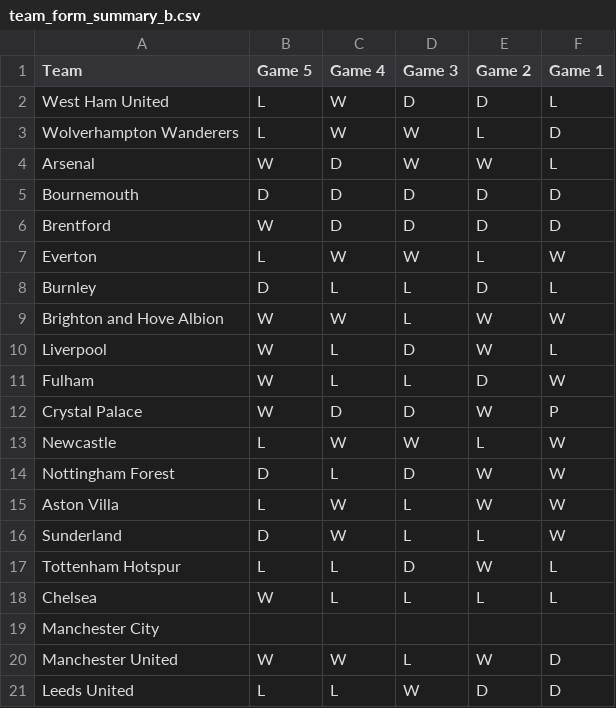
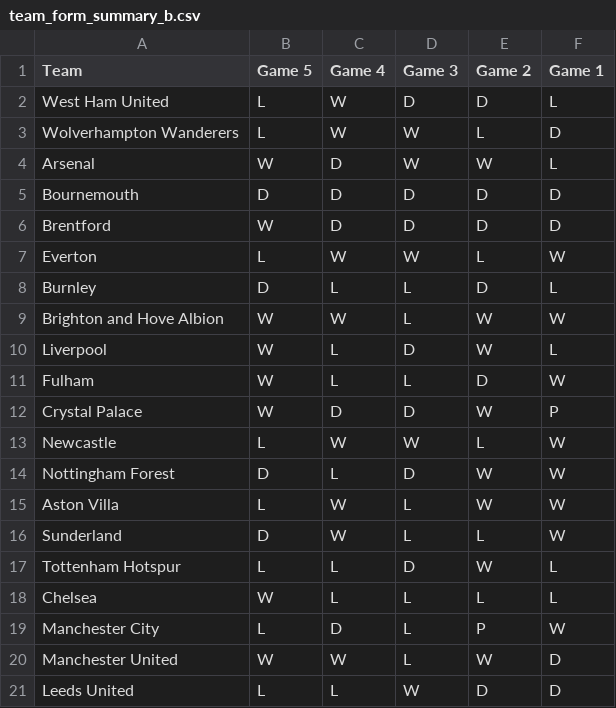
Before and after one commit to ps9786/pl-predictions, a CSV file: team_form_summary_b.csv, drawn as a sheet.

Commit message:
New teams

```diff
--- a/team_form_summary_b.csv
+++ b/team_form_summary_b.csv
@@ -18,3 +18,3 @@ Tottenham Hotspur,L,L,D,W,L
 Chelsea,W,L,L,L,L
-Manchester City,,,,,
+Manchester City,L,D,L,P,W
 Manchester United,W,W,L,W,D
```
Also changed, not shown: matchup_summary_b.csv.
